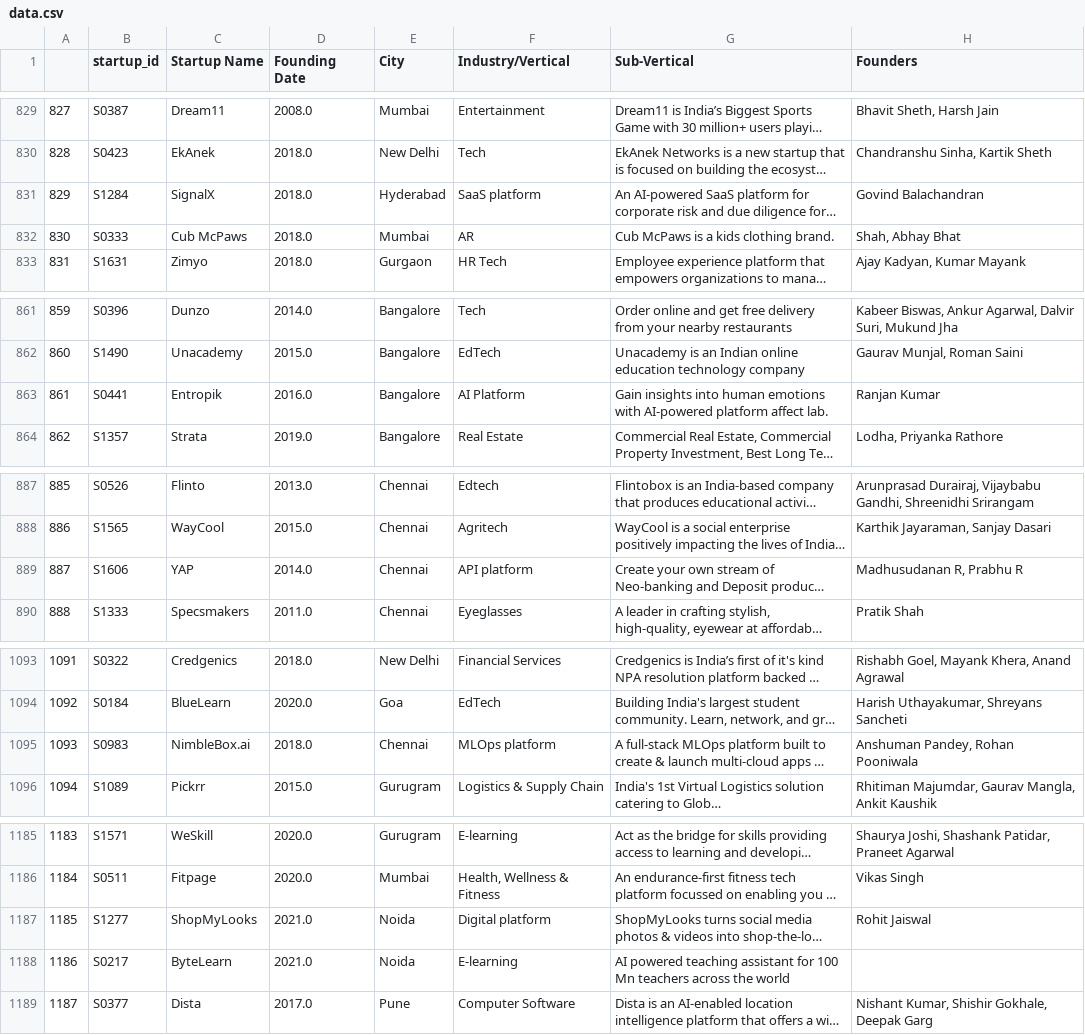
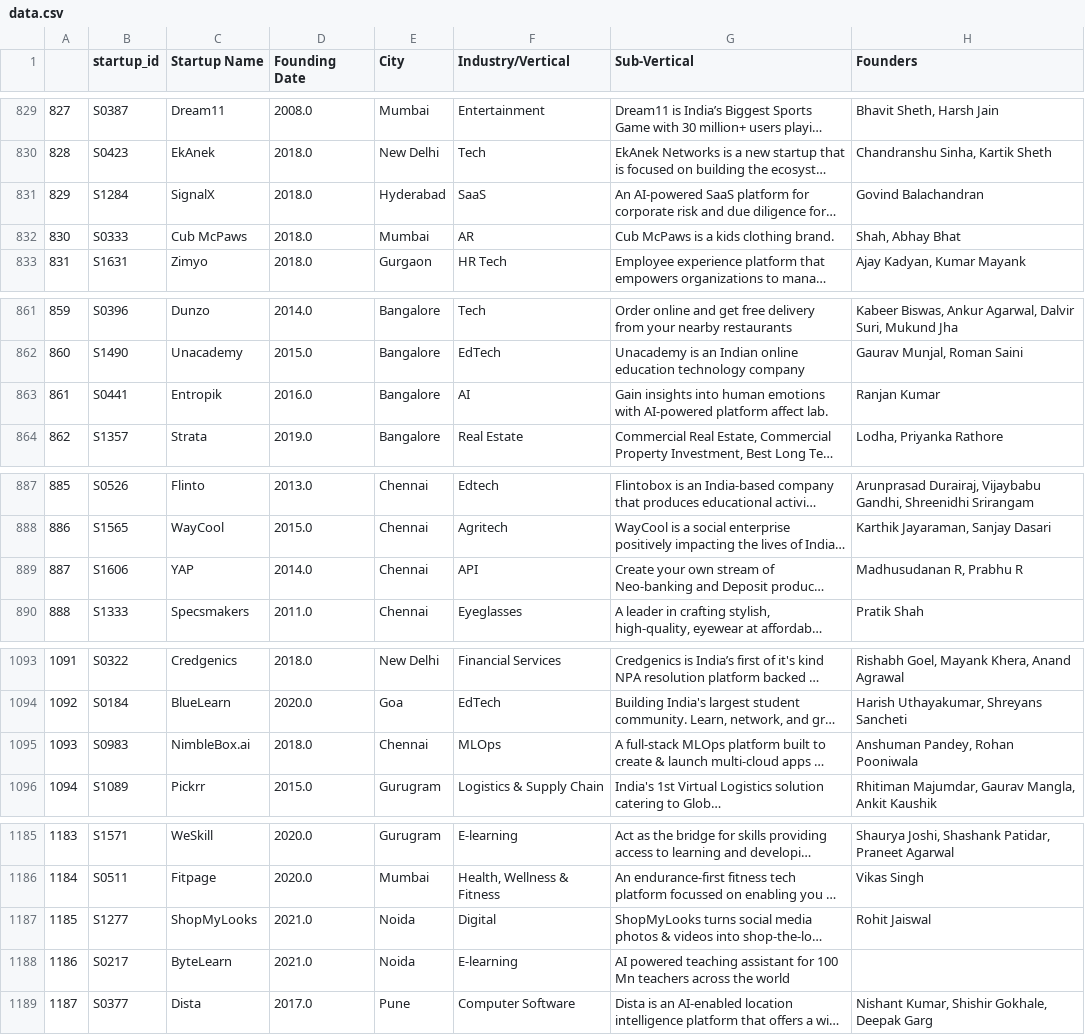
Before and after one commit to abderroufden54/pe, a CSV file: data.csv, drawn as a sheet; only a part is shown, gaps mark what is left out; long unchanged cells end in …; the diff covers the shown part only; the diff names each change by its address in the sheet, - before the commit and + after, or states it on an @@ line.

```diff
--- a/data.csv
+++ b/data.csv
-F831 (Industry/Vertical): SaaS platform
+F831 (Industry/Vertical): SaaS
-F863 (Industry/Vertical): AI Platform
+F863 (Industry/Vertical): AI
-F889 (Industry/Vertical): API platform
+F889 (Industry/Vertical): API
-F1095 (Industry/Vertical): MLOps platform
+F1095 (Industry/Vertical): MLOps
-F1187 (Industry/Vertical): Digital platform
+F1187 (Industry/Vertical): Digital
```
Also changed, not shown: 18 edited cells elsewhere in this file.
